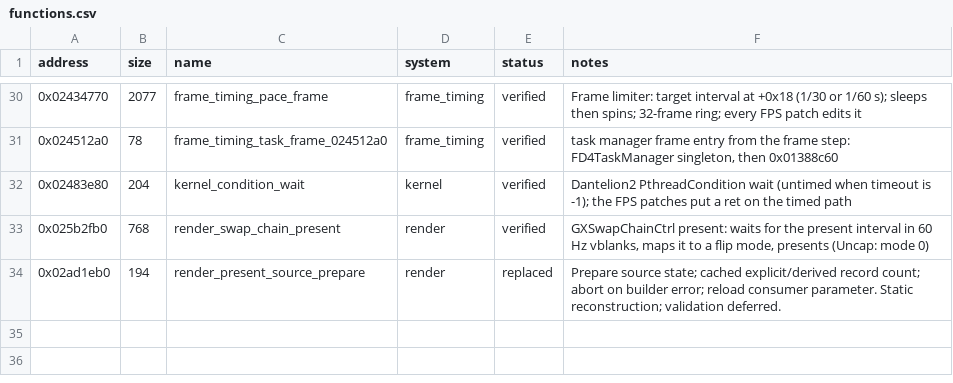
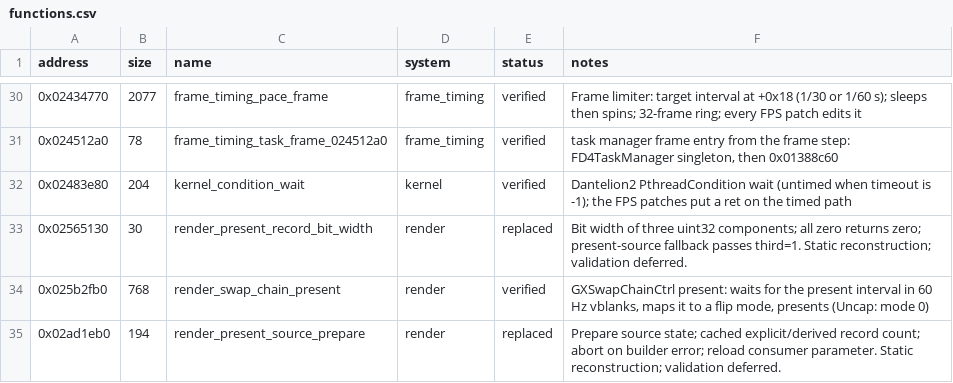
Before and after one commit to evill33t/Paleblood, a CSV file: symbols/functions.csv, drawn as a sheet; only a part is shown, gaps mark what is left out.

```diff
--- a/symbols/functions.csv
+++ b/symbols/functions.csv
@@ -32,2 +32,3 @@ address,size,name,system,status,notes
 0x02483e80,204,kernel_condition_wait,kernel,verified,Dantelion2 PthreadCondition wait (untimed when timeout is -1); the FPS patches put a ret on the timed path
+0x02565130,30,render_present_record_bit_width,render,replaced,Bit width of three uint32 components; all zero returns zero; present-source fallback passes third=1. Static reconstruction; validation deferred.
 0x025b2fb0,768,render_swap_chain_present,render,verified,"GXSwapChainCtrl present: waits for the present interval in 60 Hz vblanks, maps it to a flip mode, presents (Uncap: mode 0)"
```
Also changed, not shown: game/hooks.csv, 3 other files.
